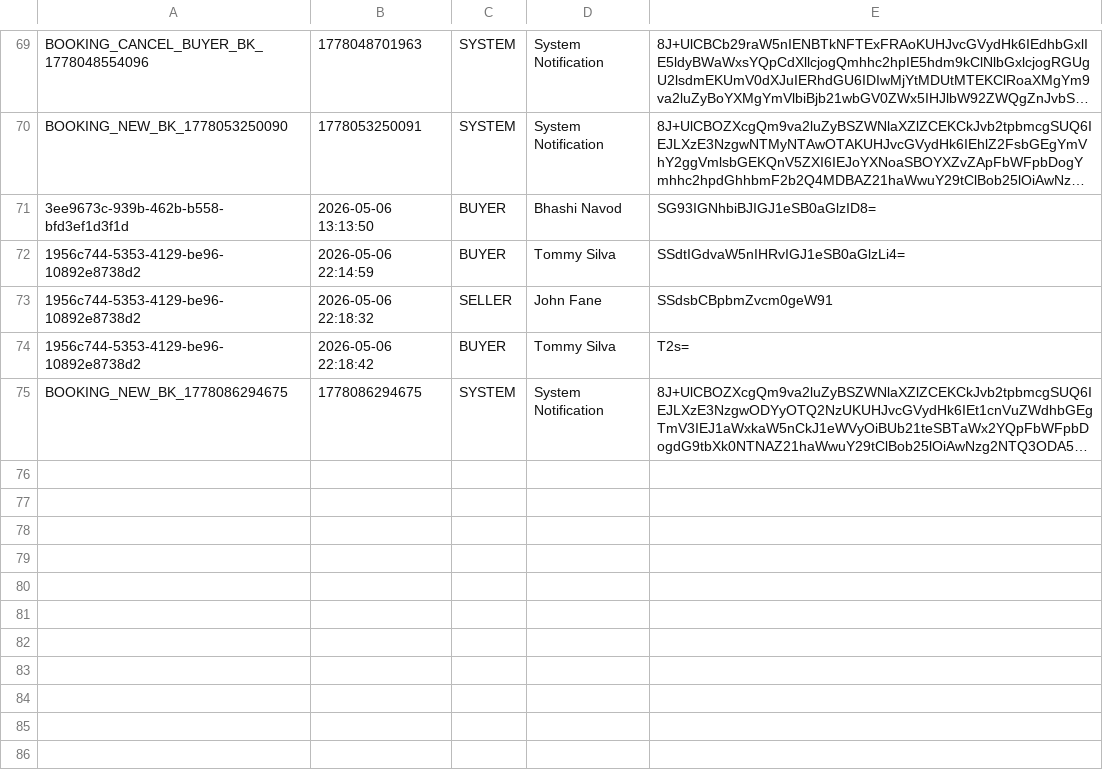
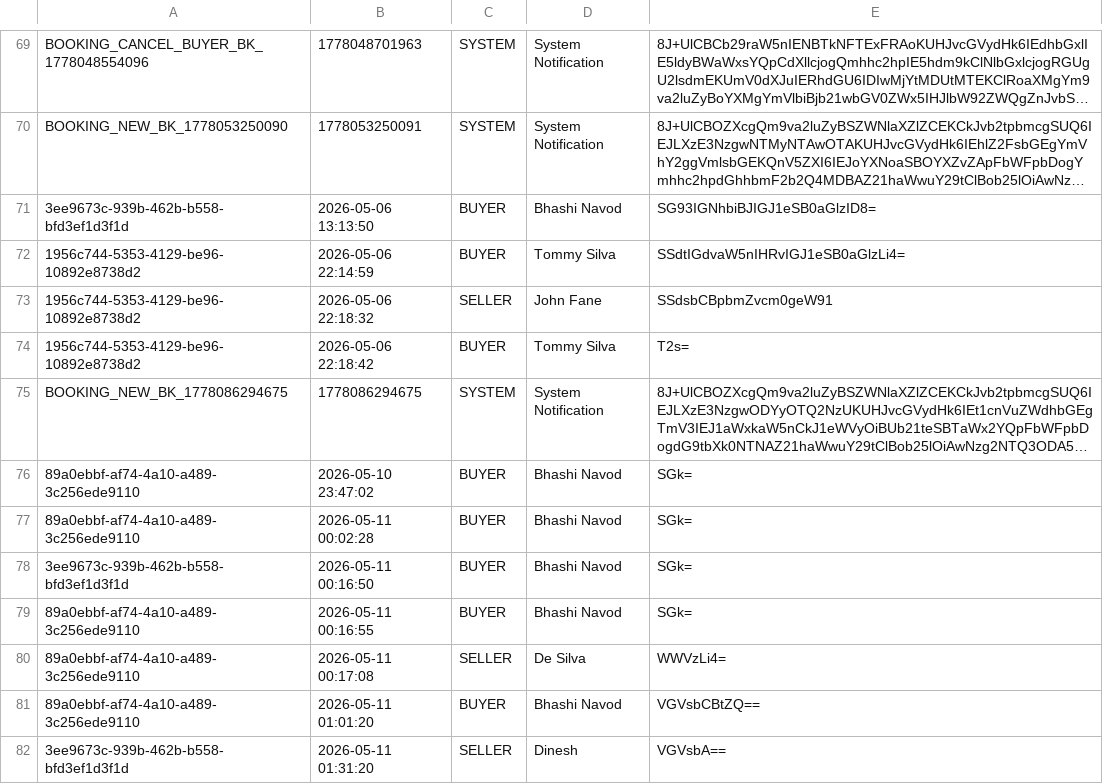
Before and after one commit to it25103799/Real-Estate-Property-Portal-G32, a TSV file: src/main/webapp/WEB-INF/inquiry_messages.tsv, drawn as a sheet; only a part is shown, gaps mark what is left out; long unchanged cells end in …; the diff names each change by its address in the sheet, - before the commit and + after, or states it on an @@ line.

```diff
--- a/src/main/webapp/WEB-INF/inquiry_messages.tsv
+++ b/src/main/webapp/WEB-INF/inquiry_messages.tsv
+row 76: 89a0ebbf-af74-4a10-a489-3c256ede9110 | 2026-05-10 23:47:02 | BUYER | Bhashi Navod | SGk=
+row 77: 89a0ebbf-af74-4a10-a489-3c256ede9110 | 2026-05-11 00:02:28 | BUYER | Bhashi Navod | SGk=
+row 78: 3ee9673c-939b-462b-b558-bfd3ef1d3f1d | 2026-05-11 00:16:50 | BUYER | Bhashi Navod | SGk=
+row 79: 89a0ebbf-af74-4a10-a489-3c256ede9110 | 2026-05-11 00:16:55 | BUYER | Bhashi Navod | SGk=
+row 80: 89a0ebbf-af74-4a10-a489-3c256ede9110 | 2026-05-11 00:17:08 | SELLER | De Silva | WWVzLi4=
+row 81: 89a0ebbf-af74-4a10-a489-3c256ede9110 | 2026-05-11 01:01:20 | BUYER | Bhashi Navod | VGVsbCBtZQ==
+row 82: 3ee9673c-939b-462b-b558-bfd3ef1d3f1d | 2026-05-11 01:31:20 | SELLER | Dinesh | VGVsbA==
```
Also changed, not shown: src/main/webapp/WEB-INF/inquiry_reads.tsv, src/main/webapp/WEB-INF/inquiry_threads.tsv, 20 other files.
